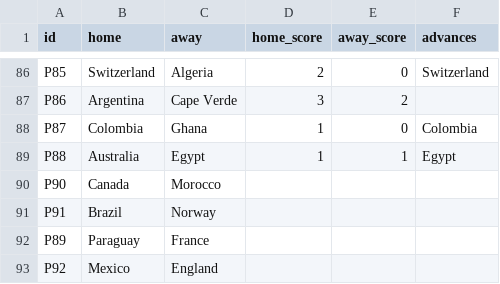
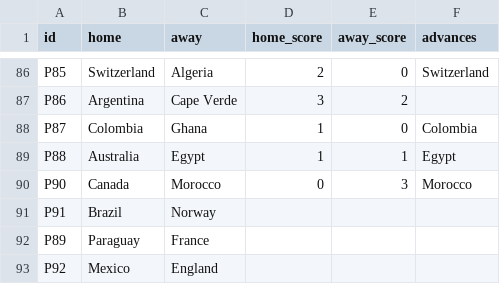
Before and after one commit to innovationwizard/2026WC, a CSV file: web/data/results_live.csv, drawn as a sheet; only a part is shown, gaps mark what is left out.

```diff
--- a/web/data/results_live.csv
+++ b/web/data/results_live.csv
@@ -89,3 +89,3 @@ P87,Colombia,Ghana,1,0,Colombia
 P88,Australia,Egypt,1,1,Egypt
-P90,Canada,Morocco,,,
+P90,Canada,Morocco,0,3,Morocco
 P91,Brazil,Norway,,,
```
Also changed, not shown: 1 other file.
